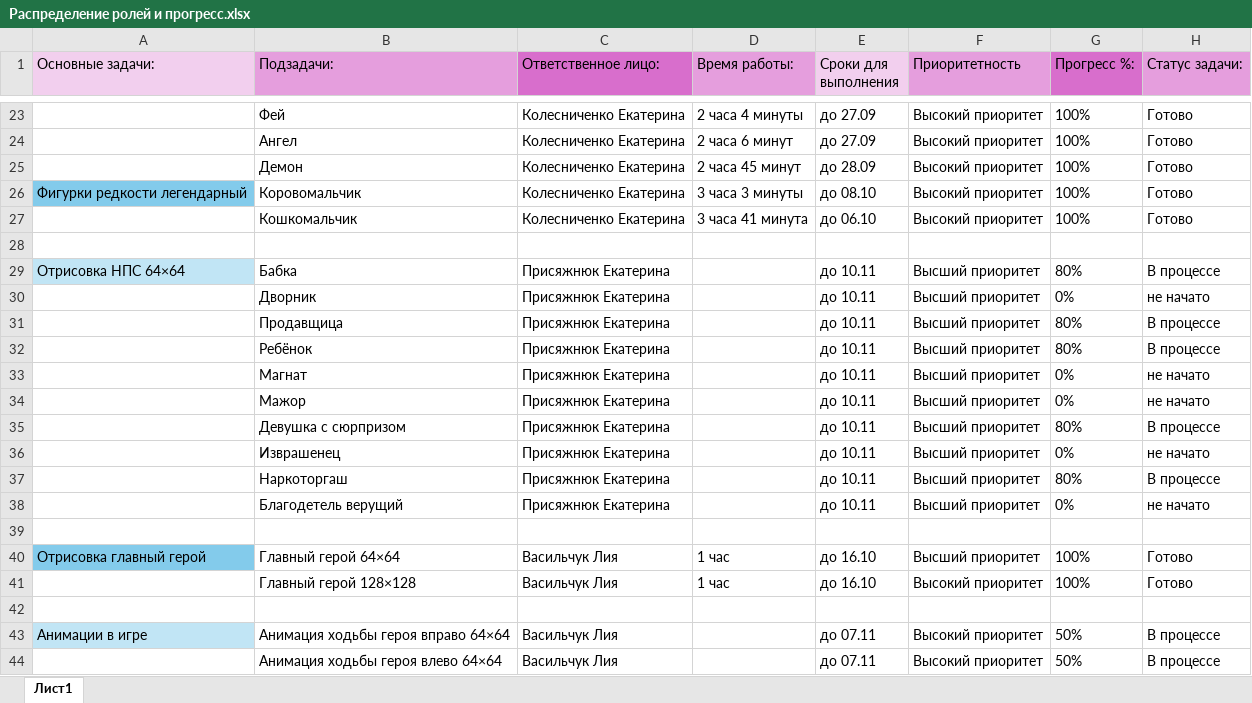
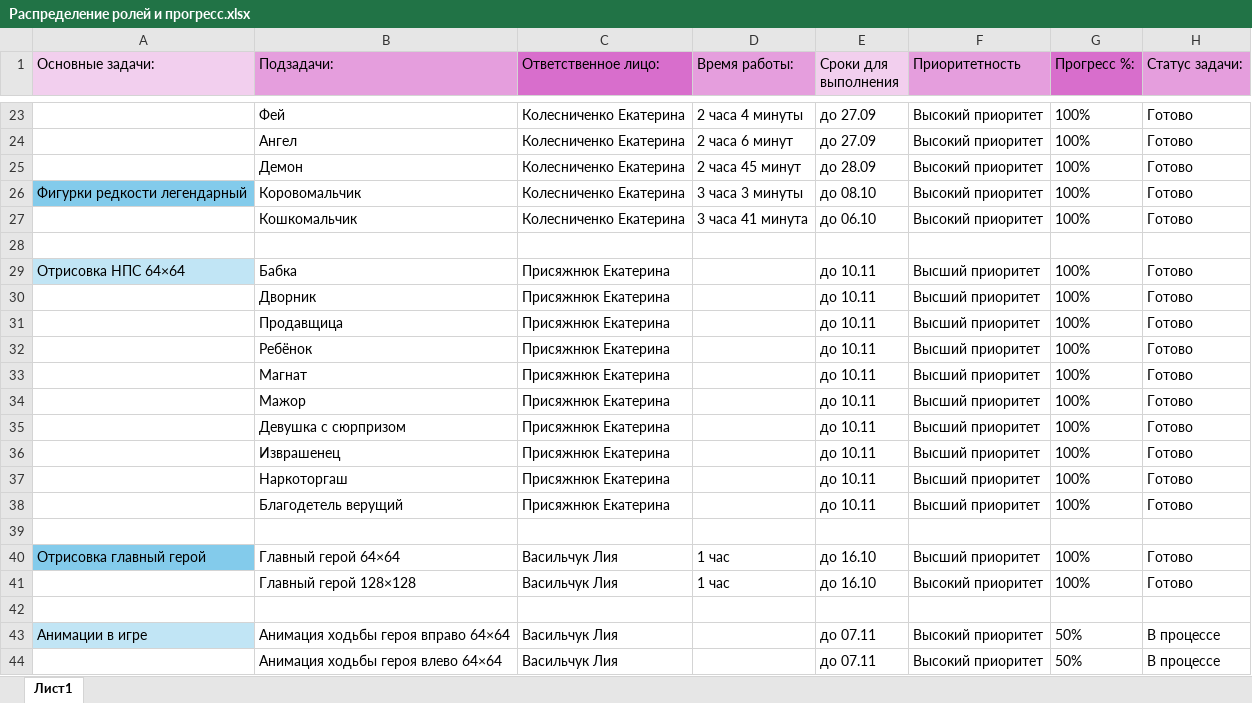
Before and after one commit to ira-baciu/Zavod, an Excel workbook: Распределение ролей и прогресс.xlsx, sheet Лист1, drawn as a sheet; only a part is shown, gaps mark what is left out; values as stored, in another font and other column widths than the file's, no borders; the diff names each change by its address in the sheet, - before the commit and + after, or states it on an @@ line.

```diff
--- a/Распределение ролей и прогресс.xlsx (sheet Лист1)
+++ b/Распределение ролей и прогресс.xlsx (sheet Лист1)
-G29 (Прогресс %:): 80%
+G29 (Прогресс %:): 100%
-H29 (Статус задачи:): В процессе
+H29 (Статус задачи:): Готово
-G30 (Прогресс %:): 0%
+G30 (Прогресс %:): 100%
-H30 (Статус задачи:): не начато
+H30 (Статус задачи:): Готово
-G31:G32 (Прогресс %:): 80%
+G31:G32 (Прогресс %:): 100%
-H31:H32 (Статус задачи:): В процессе
+H31:H32 (Статус задачи:): Готово
-G33:G34 (Прогресс %:): 0%
+G33:G34 (Прогресс %:): 100%
-H33:H34 (Статус задачи:): не начато
+H33:H34 (Статус задачи:): Готово
-G35 (Прогресс %:): 80%
+G35 (Прогресс %:): 100%
-H35 (Статус задачи:): В процессе
+H35 (Статус задачи:): Готово
-G36 (Прогресс %:): 0%
+G36 (Прогресс %:): 100%
-H36 (Статус задачи:): не начато
+H36 (Статус задачи:): Готово
-G37 (Прогресс %:): 80%
+G37 (Прогресс %:): 100%
-H37 (Статус задачи:): В процессе
+H37 (Статус задачи:): Готово
-G38 (Прогресс %:): 0%
+G38 (Прогресс %:): 100%
-H38 (Статус задачи:): не начато
+H38 (Статус задачи:): Готово
```
Also changed, not shown: 4 other files.
